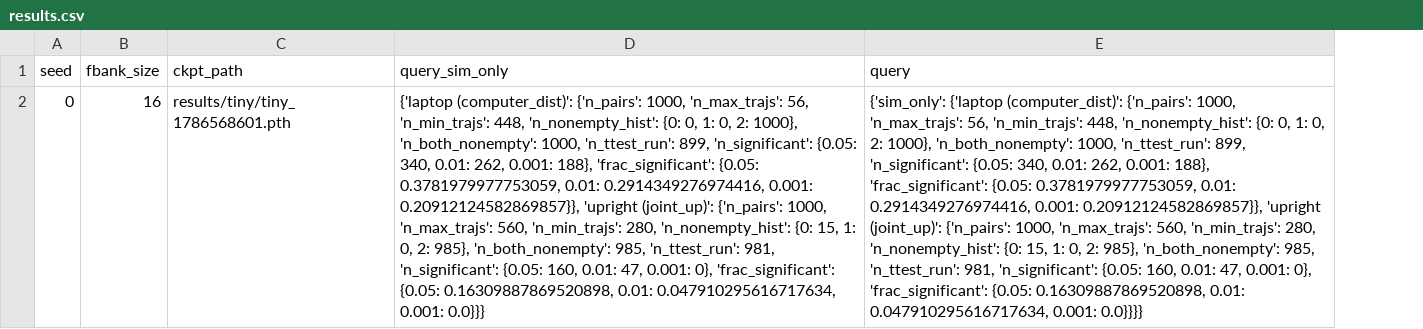
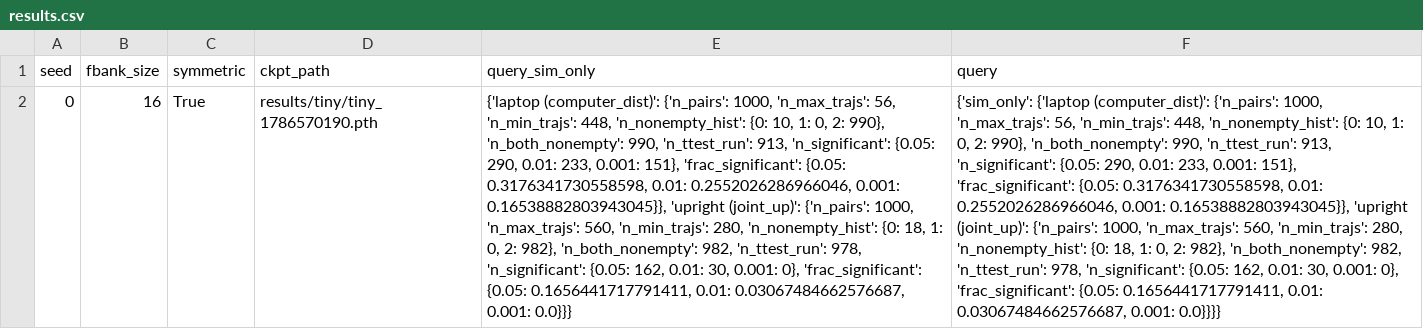
Before and after one commit to mirandali707/tversky_sirl, a CSV file: experiments/005-sirl-tversky/results/tiny/results.csv, drawn as a sheet; addresses are those after the commit; the diff names each change by its address in the sheet, - before the commit and + after, or states it on an @@ line.

```diff
--- a/experiments/005-sirl-tversky/results/tiny/results.csv
+++ b/experiments/005-sirl-tversky/results/tiny/results.csv
+column C (symmetric), row 2: True
-D2 (ckpt_path): results/tiny/tiny_1786568601.pth
+D2 (ckpt_path): results/tiny/tiny_1786570190.pth
-E2 (query_sim_only): …'n_nonempty_hist': {0: 0, 1: 0, 2: 1000}, 'n_both_nonempty': 1000, 'n_ttest_run': 899, 'n_significant': {0.05: 340, 0.01: 262, 0.001: 188}, 'frac_significant': {0.05: 0.3781979977753059, 0.01: 0.2914349276974416, 0.001: 0.20912124582869857}}, 'upright (joint_up)': {'n_pairs': 1000, 'n_max_trajs': 560, 'n_min_trajs': 280, 'n_nonempty_hist': {0: 15, 1: 0, 2: 985}, 'n_both_nonempty': 985, 'n_ttest_run': 981, 'n_significant': {0.05: 160, 0.01: 47, 0.001: 0}, 'frac_significant': {0.05: 0.16309887869520898, 0.01: 0.047910295616717634, 0.001: 0.0}}}
+E2 (query_sim_only): …'n_nonempty_hist': {0: 10, 1: 0, 2: 990}, 'n_both_nonempty': 990, 'n_ttest_run': 913, 'n_significant': {0.05: 290, 0.01: 233, 0.001: 151}, 'frac_significant': {0.05: 0.3176341730558598, 0.01: 0.2552026286966046, 0.001: 0.16538882803943045}}, 'upright (joint_up)': {'n_pairs': 1000, 'n_max_trajs': 560, 'n_min_trajs': 280, 'n_nonempty_hist': {0: 18, 1: 0, 2: 982}, 'n_both_nonempty': 982, 'n_ttest_run': 978, 'n_significant': {0.05: 162, 0.01: 30, 0.001: 0}, 'frac_significant': {0.05: 0.1656441717791411, 0.01: 0.03067484662576687, 0.001: 0.0}}}
-F2 (query): …'n_nonempty_hist': {0: 0, 1: 0, 2: 1000}, 'n_both_nonempty': 1000, 'n_ttest_run': 899, 'n_significant': {0.05: 340, 0.01: 262, 0.001: 188}, 'frac_significant': {0.05: 0.3781979977753059, 0.01: 0.2914349276974416, 0.001: 0.20912124582869857}}, 'upright (joint_up)': {'n_pairs': 1000, 'n_max_trajs': 560, 'n_min_trajs': 280, 'n_nonempty_hist': {0: 15, 1: 0, 2: 985}, 'n_both_nonempty': 985, 'n_ttest_run': 981, 'n_significant': {0.05: 160, 0.01: 47, 0.001: 0}, 'frac_significant': {0.05: 0.16309887869520898, 0.01: 0.047910295616717634, 0.001: 0.0}}}}
+F2 (query): …'n_nonempty_hist': {0: 10, 1: 0, 2: 990}, 'n_both_nonempty': 990, 'n_ttest_run': 913, 'n_significant': {0.05: 290, 0.01: 233, 0.001: 151}, 'frac_significant': {0.05: 0.3176341730558598, 0.01: 0.2552026286966046, 0.001: 0.16538882803943045}}, 'upright (joint_up)': {'n_pairs': 1000, 'n_max_trajs': 560, 'n_min_trajs': 280, 'n_nonempty_hist': {0: 18, 1: 0, 2: 982}, 'n_both_nonempty': 982, 'n_ttest_run': 978, 'n_significant': {0.05: 162, 0.01: 30, 0.001: 0}, 'frac_significant': {0.05: 0.1656441717791411, 0.01: 0.03067484662576687, 0.001: 0.0}}}}
```
Also changed, not shown: 32 other files.
